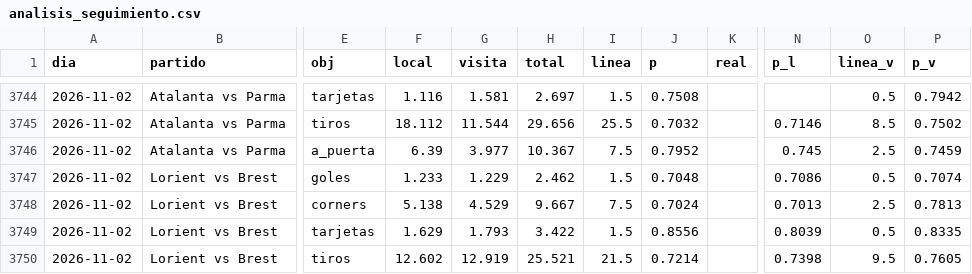
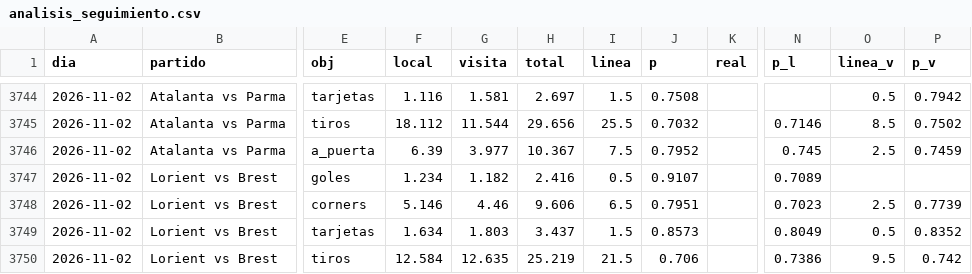
Before and after one commit to HectorMontiel/sharpicks, a CSV file: analisis_seguimiento.csv, drawn as a sheet; only a part is shown, gaps mark what is left out; the diff covers the shown part only; the diff names each change by its address in the sheet, - before the commit and + after, or states it on an @@ line.

```diff
--- a/analisis_seguimiento.csv
+++ b/analisis_seguimiento.csv
-F3747 (local): 1.233
+F3747 (local): 1.234
-G3747 (visita): 1.229
+G3747 (visita): 1.182
-H3747 (total): 2.462
+H3747 (total): 2.416
-I3747 (linea): 1.5
+I3747 (linea): 0.5
-J3747 (p): 0.7048
+J3747 (p): 0.9107
-N3747 (p_l): 0.7086
+N3747 (p_l): 0.7089
-O3747 (linea_v): 0.5
+O3747 (linea_v): (empty)
-P3747 (p_v): 0.7074
+P3747 (p_v): (empty)
-F3748 (local): 5.138
+F3748 (local): 5.146
-G3748 (visita): 4.529
+G3748 (visita): 4.46
-H3748 (total): 9.667
+H3748 (total): 9.606
-I3748 (linea): 7.5
+I3748 (linea): 6.5
-J3748 (p): 0.7024
+J3748 (p): 0.7951
-N3748 (p_l): 0.7013
+N3748 (p_l): 0.7023
-P3748 (p_v): 0.7813
+P3748 (p_v): 0.7739
-F3749 (local): 1.629
+F3749 (local): 1.634
-G3749 (visita): 1.793
+G3749 (visita): 1.803
-H3749 (total): 3.422
+H3749 (total): 3.437
-J3749 (p): 0.8556
+J3749 (p): 0.8573
-N3749 (p_l): 0.8039
+N3749 (p_l): 0.8049
-P3749 (p_v): 0.8335
+P3749 (p_v): 0.8352
-F3750 (local): 12.602
+F3750 (local): 12.584
-G3750 (visita): 12.919
+G3750 (visita): 12.635
-H3750 (total): 25.521
+H3750 (total): 25.219
-J3750 (p): 0.7214
+J3750 (p): 0.706
-N3750 (p_l): 0.7398
+N3750 (p_l): 0.7386
-P3750 (p_v): 0.7605
+P3750 (p_v): 0.742
```
Also changed, not shown: 118 edited cells elsewhere in this file, arriesgadas_seguimiento.csv, senal_bajas.csv, 21 other files.
